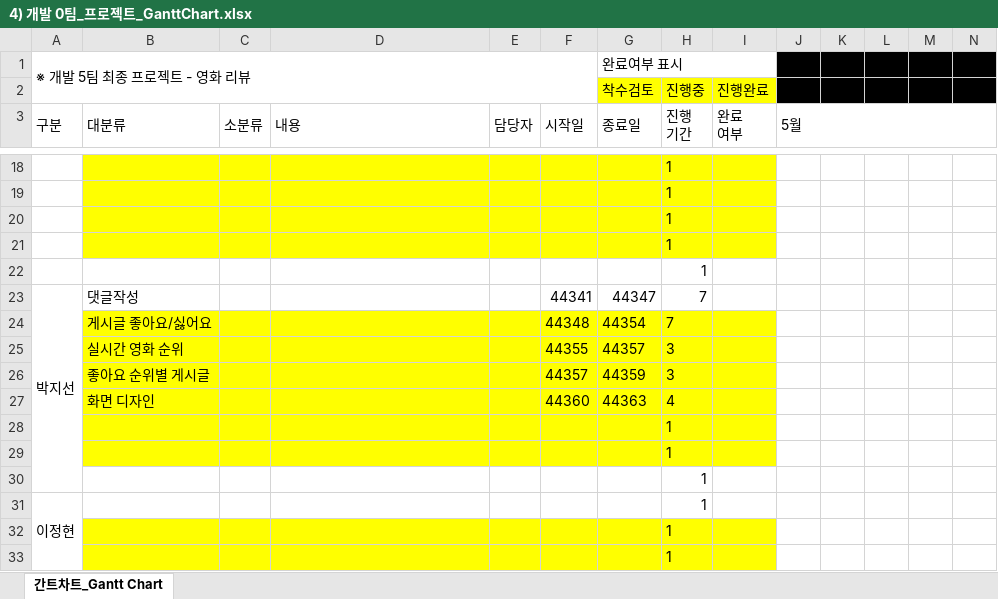
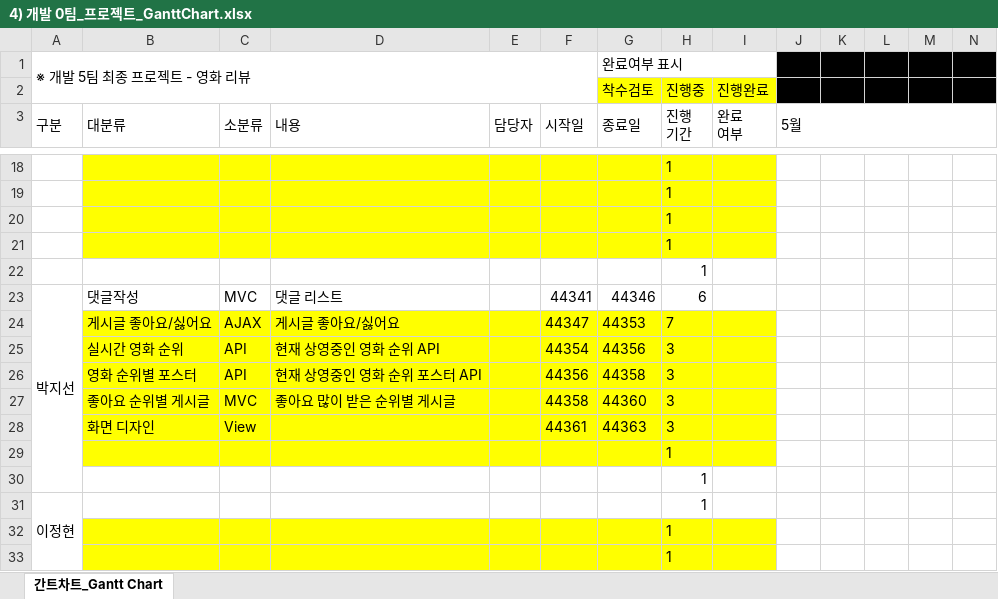
Before and after one commit to soh0256/5team, an Excel workbook: 개발 7팀 최종 팀프로젝트 산출물 제출/4) 개발 0팀_프로젝트_GanttChart.xlsx, sheet 간트차트_Gantt Chart, drawn as a sheet; only a part is shown, gaps mark what is left out; values as stored, in another font and other column widths than the file's, no borders; conditional formats not drawn; removed rows and columns are numbered as before the commit, all else as after; rows hold the shown columns only; the diff names each change by its address in the sheet, - before the commit and + after, or states it on an @@ line.

Commit message:
Ganttchart

```diff
--- a/개발 7팀 최종 팀프로젝트 산출물 제출/4) 개발 0팀_프로젝트_GanttChart.xlsx (sheet 간트차트_Gantt Chart)
+++ b/개발 7팀 최종 팀프로젝트 산출물 제출/4) 개발 0팀_프로젝트_GanttChart.xlsx (sheet 간트차트_Gantt Chart)
-C23 (소분류): (empty)
+C23 (소분류): MVC
-D23 (내용): (empty)
+D23 (내용): 댓글 리스트
-G23 (종료일): 44347
+G23 (종료일): 44346
-H23 (진행 기간): 7
+H23 (진행 기간): 6
-row 24:  | 게시글 좋아요/싫어요 |  |  |  | 44348 | 44354 | 7
-row 25:  | 실시간 영화 순위 |  |  |  | 44355 | 44357 | 3
-row 26:  | 좋아요 순위별 게시글 |  |  |  | 44357 | 44359 | 3
-row 27:  | 화면 디자인 |  |  |  | 44360 | 44363 | 4
-row 28:  |  |  |  |  |  |  | 1
+row 24:  | 게시글 좋아요/싫어요 | AJAX | 게시글 좋아요/싫어요 |  | 44347 | 44353 | 7
+row 25:  | 실시간 영화 순위 | API | 현재 상영중인 영화 순위 API |  | 44354 | 44356 | 3
+row 26:  | 영화 순위별 포스터 | API | 현재 상영중인 영화 순위 포스터 API |  | 44356 | 44358 | 3
+row 27:  | 좋아요 순위별 게시글 | MVC | 좋아요 많이 받은 순위별 게시글 |  | 44358 | 44360 | 3
+row 28:  | 화면 디자인 | View |  |  | 44361 | 44363 | 3
```
